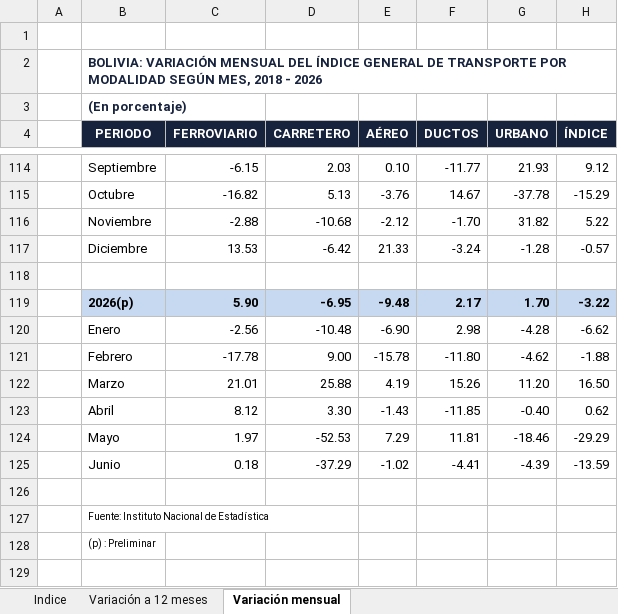
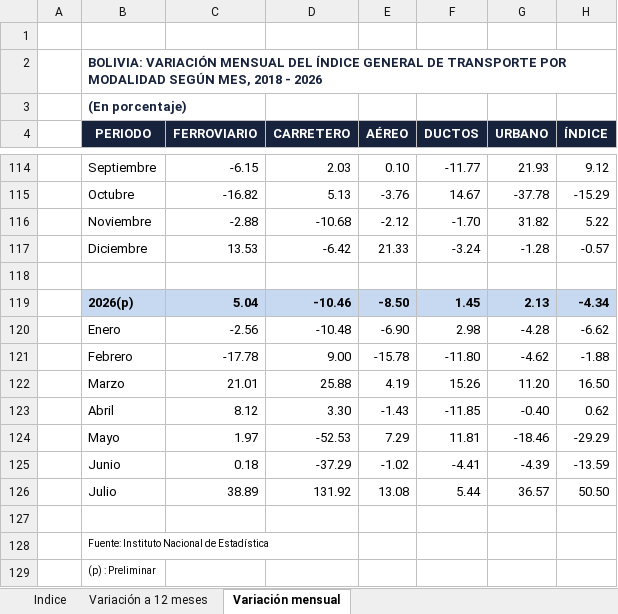
Before and after one commit to Centro-de-Estudios-POPULI/populi-actividad-economica, an Excel workbook: datos/indicadores_adelantados/transporte/indice_general_transporte_2017_2026.xlsx, sheet Variación mensual, drawn as a sheet; only a part is shown, gaps mark what is left out; values as stored, in another font and other column widths than the file's, no borders; charts and pictures not drawn; removed rows and columns are numbered as before the commit, all else as after; the diff names each change by its address in the sheet, - before the commit and + after, or states it on an @@ line.

```diff
--- a/datos/indicadores_adelantados/transporte/indice_general_transporte_2017_2026.xlsx (sheet Variación mensual)
+++ b/datos/indicadores_adelantados/transporte/indice_general_transporte_2017_2026.xlsx (sheet Variación mensual)
-row 119:  | 2026(p) | 5.90 | -6.95 | -9.48 | 2.17 | 1.70 | -3.22
+row 119:  | 2026(p) | 5.04 | -10.46 | -8.50 | 1.45 | 2.13 | -4.34
+row 126:  | Julio | 38.89 | 131.92 | 13.08 | 5.44 | 36.57 | 50.50
```
Also changed, not shown: sheet Indice, sheet Variación a 12 meses, datos/indicadores_adelantados/energia/indice_consumo_energia_electrica_2017_2026.xlsx, datos/indicadores_adelantados/transporte/flujo_ferroviario_1999_2026.xlsx, 4 other files.
